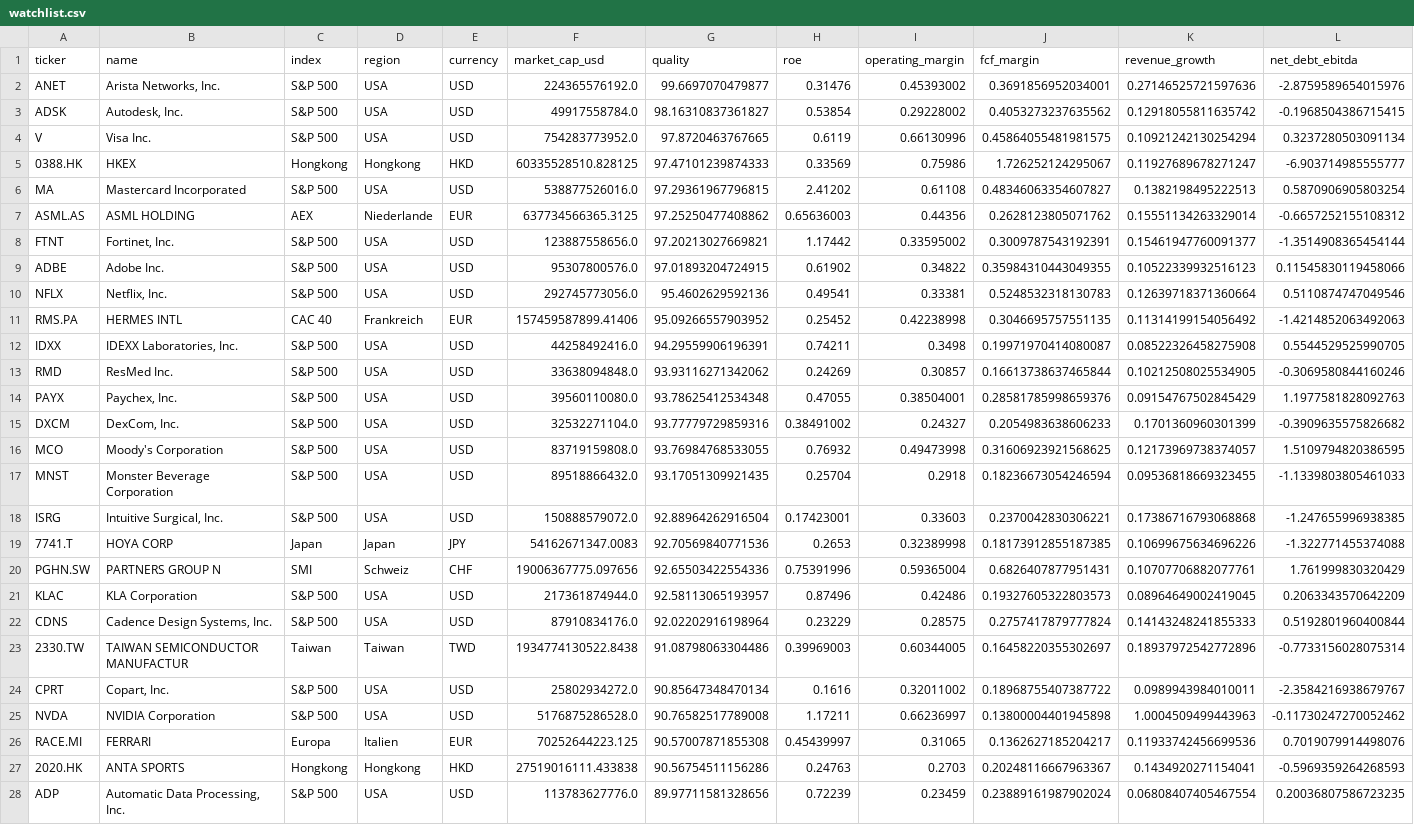
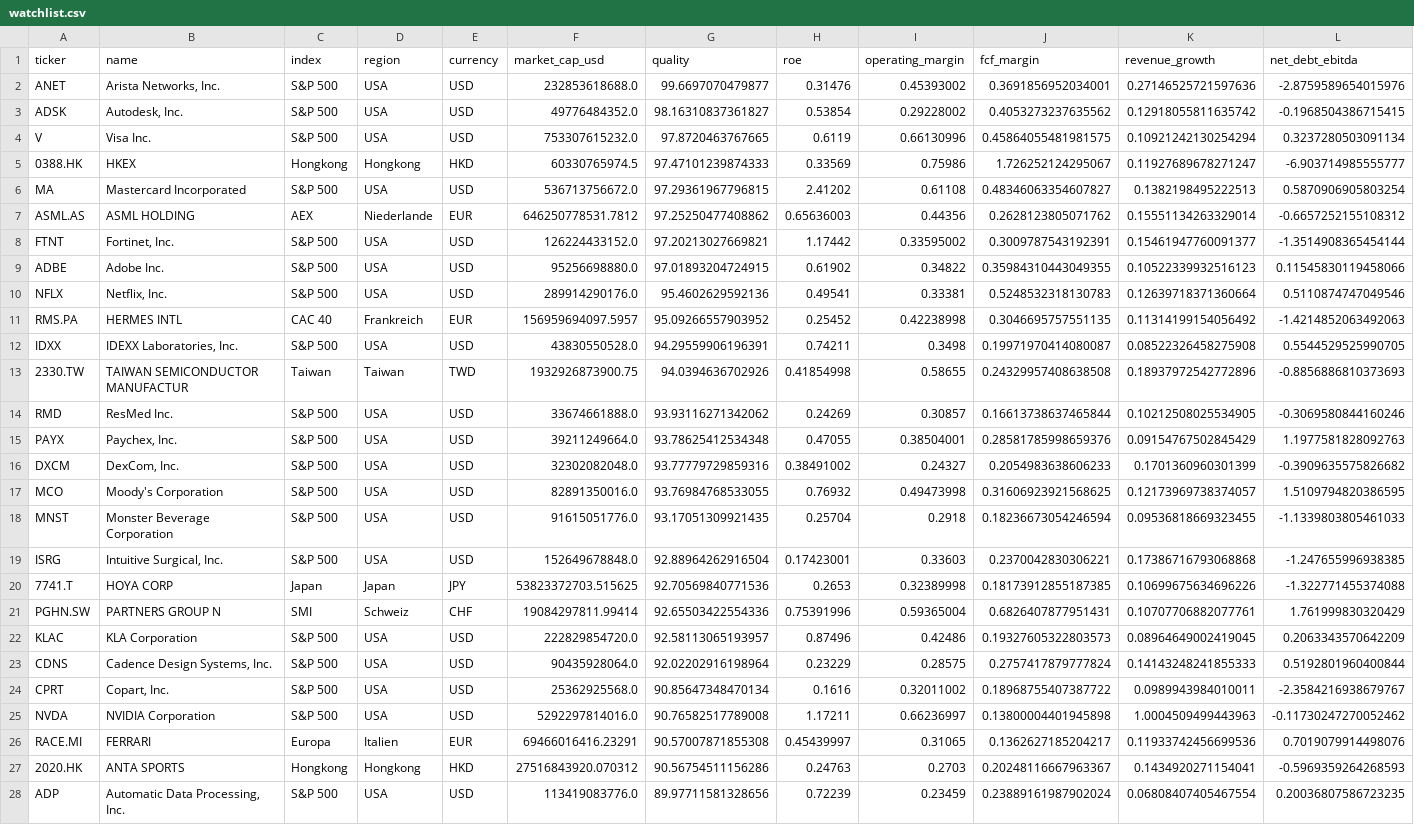
Before and after one commit to Carsten-Claude/marketlab, a CSV file: state/watchlist.csv, drawn as a sheet; only a part is shown; removed rows and columns are numbered as before the commit, all else as after; rows hold the shown columns only; the diff covers the shown part only; the diff names each change by its address in the sheet, - before the commit and + after, or states it on an @@ line.

```diff
--- a/state/watchlist.csv
+++ b/state/watchlist.csv
-F2 (market_cap_usd): 224365576192.0
+F2 (market_cap_usd): 232853618688.0
-F3 (market_cap_usd): 49917558784.0
+F3 (market_cap_usd): 49776484352.0
-F4 (market_cap_usd): 754283773952.0
+F4 (market_cap_usd): 753307615232.0
-F5 (market_cap_usd): 60335528510.828125
+F5 (market_cap_usd): 60330765974.5
-F6 (market_cap_usd): 538877526016.0
+F6 (market_cap_usd): 536713756672.0
-F7 (market_cap_usd): 637734566365.3125
+F7 (market_cap_usd): 646250778531.7812
-F8 (market_cap_usd): 123887558656.0
+F8 (market_cap_usd): 126224433152.0
-F9 (market_cap_usd): 95307800576.0
+F9 (market_cap_usd): 95256698880.0
-F10 (market_cap_usd): 292745773056.0
+F10 (market_cap_usd): 289914290176.0
-F11 (market_cap_usd): 157459587899.41406
+F11 (market_cap_usd): 156959694097.5957
-F12 (market_cap_usd): 44258492416.0
+F12 (market_cap_usd): 43830550528.0
+row 13: 2330.TW | TAIWAN SEMICONDUCTOR MANUFACTUR | Taiwan | Taiwan | TWD | 1932926873900.75 | 94.0394636702926 | 0.41854998 | 0.58655 | 0.24329957408638508 | 0.18937972542772896 | -0.8856886810373693
-F14 (market_cap_usd): 33638094848.0
+F14 (market_cap_usd): 33674661888.0
-F15 (market_cap_usd): 39560110080.0
+F15 (market_cap_usd): 39211249664.0
-F16 (market_cap_usd): 32532271104.0
+F16 (market_cap_usd): 32302082048.0
-F17 (market_cap_usd): 83719159808.0
+F17 (market_cap_usd): 82891350016.0
-F18 (market_cap_usd): 89518866432.0
+F18 (market_cap_usd): 91615051776.0
-F19 (market_cap_usd): 150888579072.0
+F19 (market_cap_usd): 152649678848.0
-F20 (market_cap_usd): 54162671347.0083
+F20 (market_cap_usd): 53823372703.515625
-F21 (market_cap_usd): 19006367775.097656
+F21 (market_cap_usd): 19084297811.99414
-F22 (market_cap_usd): 217361874944.0
+F22 (market_cap_usd): 222829854720.0
-F23 (market_cap_usd): 87910834176.0
+F23 (market_cap_usd): 90435928064.0
-row 23: 2330.TW | TAIWAN SEMICONDUCTOR MANUFACTUR | Taiwan | Taiwan | TWD | 1934774130522.8438 | 91.08798063304486 | 0.39969003 | 0.60344005 | 0.16458220355302697 | 0.18937972542772896 | -0.7733156028075314
-F24 (market_cap_usd): 25802934272.0
+F24 (market_cap_usd): 25362925568.0
-F25 (market_cap_usd): 5176875286528.0
+F25 (market_cap_usd): 5292297814016.0
-F26 (market_cap_usd): 70252644223.125
+F26 (market_cap_usd): 69466016416.23291
-F27 (market_cap_usd): 27519016111.433838
+F27 (market_cap_usd): 27516843920.070312
-F28 (market_cap_usd): 113783627776.0
+F28 (market_cap_usd): 113419083776.0
```
Also changed, not shown: 2 added rows, 2 removed rows and 91 edited cells elsewhere in this file, state/signal_log.csv, 3 other files.
